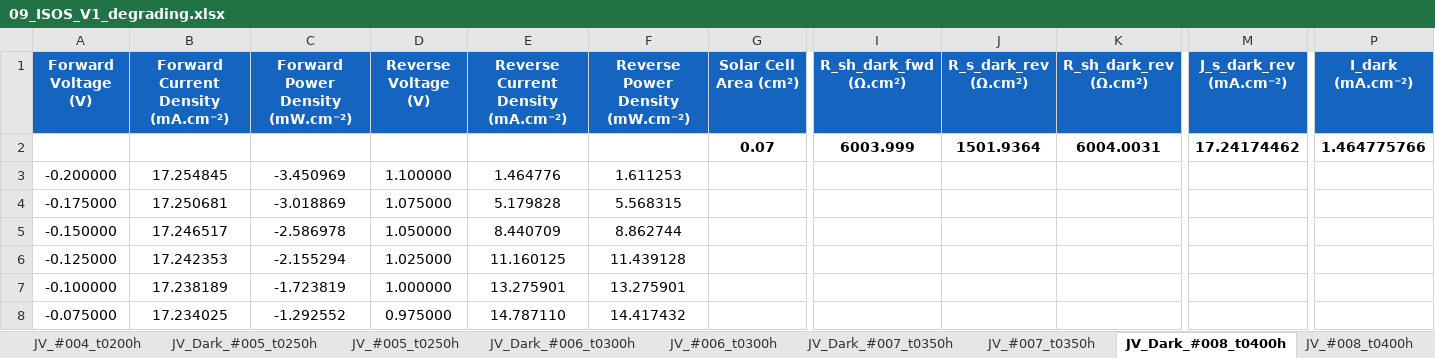
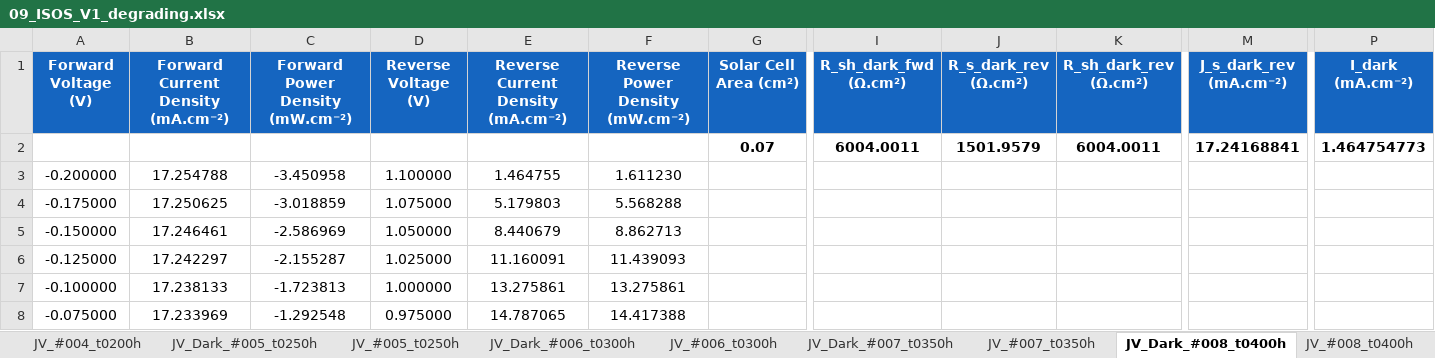
Before and after one commit to Polimante/jv-measurements, an Excel workbook: Samples/09_ISOS_V1_degrading.xlsx, sheet JV_Dark_#008_t0400h, drawn as a sheet; only a part is shown, gaps mark what is left out; values as stored, in another font and other column widths than the file's, no borders; charts and pictures not drawn; the diff covers the shown part only; the diff names each change by its address in the sheet, - before the commit and + after, or states it on an @@ line.

```diff
--- a/Samples/09_ISOS_V1_degrading.xlsx (sheet JV_Dark_#008_t0400h)
+++ b/Samples/09_ISOS_V1_degrading.xlsx (sheet JV_Dark_#008_t0400h)
-I2 (R_sh_dark_fwd (Ω.cm²)): 6003.999
+I2 (R_sh_dark_fwd (Ω.cm²)): 6004.0011
-J2 (R_s_dark_rev (Ω.cm²)): 1501.9364
+J2 (R_s_dark_rev (Ω.cm²)): 1501.9579
-K2 (R_sh_dark_rev (Ω.cm²)): 6004.0031
+K2 (R_sh_dark_rev (Ω.cm²)): 6004.0011
-M2 (J_s_dark_rev (mA.cm⁻²)): 17.24174462
+M2 (J_s_dark_rev (mA.cm⁻²)): 17.24168841
-P2 (I_dark (mA.cm⁻²)): 1.464775766
+P2 (I_dark (mA.cm⁻²)): 1.464754773
-B3: 17.254845
+B3: 17.254788
-C3 (Forward Power Density (mW.cm⁻²)): -3.450969
+C3 (Forward Power Density (mW.cm⁻²)): -3.450958
-E3: 1.464776
+E3: 1.464755
-F3 (Reverse Power Density (mW.cm⁻²)): 1.611253
+F3 (Reverse Power Density (mW.cm⁻²)): 1.611230
-B4: 17.250681
+B4: 17.250625
-C4 (Forward Power Density (mW.cm⁻²)): -3.018869
+C4 (Forward Power Density (mW.cm⁻²)): -3.018859
-E4: 5.179828
+E4: 5.179803
-F4 (Reverse Power Density (mW.cm⁻²)): 5.568315
+F4 (Reverse Power Density (mW.cm⁻²)): 5.568288
-B5: 17.246517
+B5: 17.246461
-C5 (Forward Power Density (mW.cm⁻²)): -2.586978
+C5 (Forward Power Density (mW.cm⁻²)): -2.586969
-E5: 8.440709
+E5: 8.440679
-F5 (Reverse Power Density (mW.cm⁻²)): 8.862744
+F5 (Reverse Power Density (mW.cm⁻²)): 8.862713
-B6: 17.242353
+B6: 17.242297
-C6 (Forward Power Density (mW.cm⁻²)): -2.155294
+C6 (Forward Power Density (mW.cm⁻²)): -2.155287
-E6: 11.160125
+E6: 11.160091
-F6 (Reverse Power Density (mW.cm⁻²)): 11.439128
+F6 (Reverse Power Density (mW.cm⁻²)): 11.439093
-B7: 17.238189
+B7: 17.238133
-C7 (Forward Power Density (mW.cm⁻²)): -1.723819
+C7 (Forward Power Density (mW.cm⁻²)): -1.723813
-E7: 13.275901
+E7: 13.275861
-F7 (Reverse Power Density (mW.cm⁻²)): 13.275901
+F7 (Reverse Power Density (mW.cm⁻²)): 13.275861
-B8: 17.234025
+B8: 17.233969
-C8 (Forward Power Density (mW.cm⁻²)): -1.292552
+C8 (Forward Power Density (mW.cm⁻²)): -1.292548
-E8: 14.787110
+E8: 14.787065
-F8 (Reverse Power Density (mW.cm⁻²)): 14.417432
+F8 (Reverse Power Density (mW.cm⁻²)): 14.417388
```
Also changed, not shown: 1 added row, 1 removed row and 186 edited cells elsewhere in this sheet, sheet Stress_093444, sheet JV_Dark_#010_t0500h, sheet JV_Dark_#011_t0550h, sheet JV_Dark_#009_t0450h, sheet JV_Dark_#007_t0350h, sheet JV_Dark_#012_t0600h, 20 more sheets, other sheet tabs, charts or pictures, Samples/01_Illuminated_JV.xlsx, Samples/02_Dark_JV.xlsx, 31 other files.
